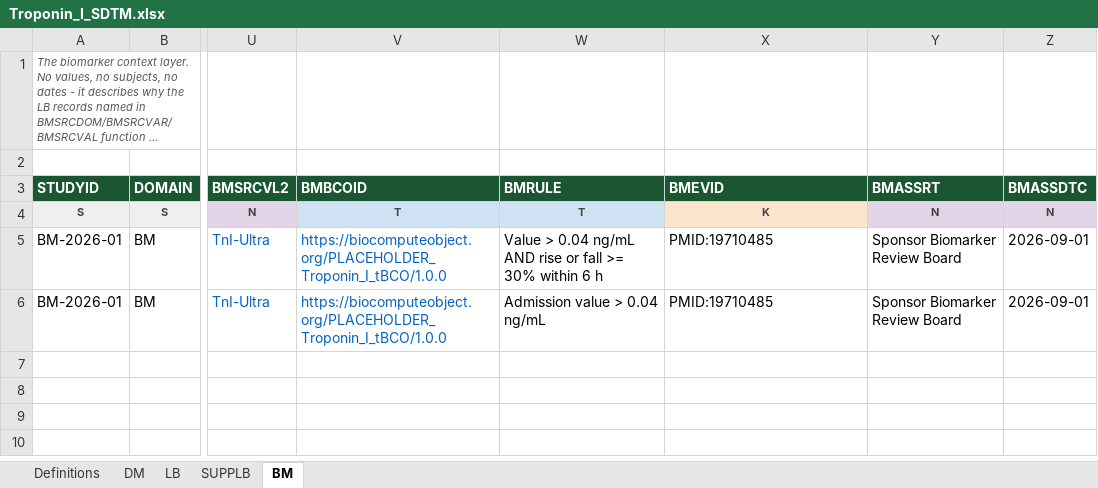
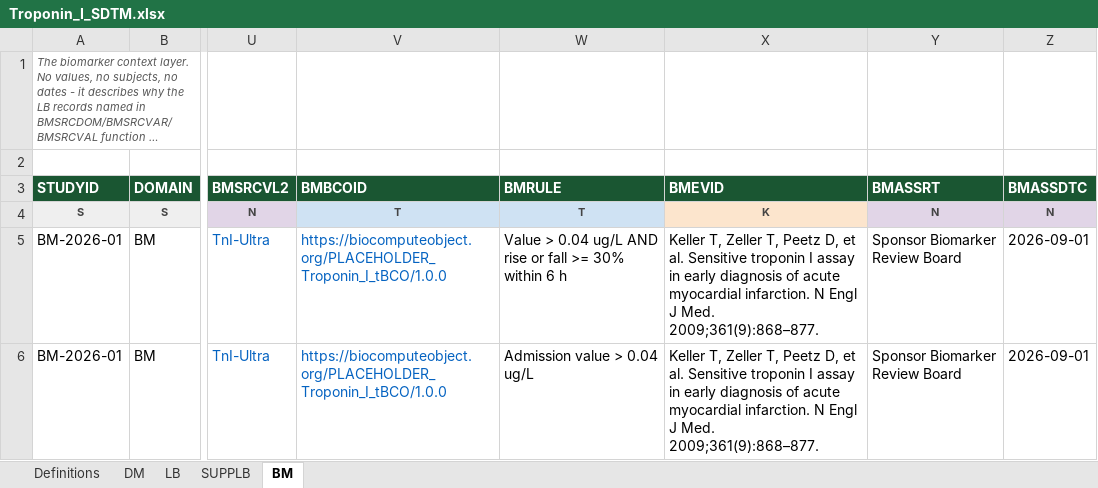
Before and after one commit to clinical-biomarkers/biomarker-sdtm, an Excel workbook: examples/troponin_I/Troponin_I_SDTM.xlsx, sheet BM, drawn as a sheet; only a part is shown, gaps mark what is left out; long unchanged cells end in …; values as stored, in another font and other column widths than the file's, no borders; the diff names each change by its address in the sheet, - before the commit and + after, or states it on an @@ line.

```diff
--- a/examples/troponin_I/Troponin_I_SDTM.xlsx (sheet BM)
+++ b/examples/troponin_I/Troponin_I_SDTM.xlsx (sheet BM)
-W5 (BMRULE): …> 0.04 ng/mL AND rise…
+W5 (BMRULE): …> 0.04 ug/L AND rise…
-X5:X6 (BMEVID): PMID:19710485
+X5:X6 (BMEVID): Keller T, Zeller T, Peetz D, et al. Sensitive troponin I assay in early diagnosis of acute myocardial infarction. N Engl J Med. 2009;361(9):868–877.
-W6 (BMRULE): Admission value > 0.04 ng/mL
+W6 (BMRULE): Admission value > 0.04 ug/L
```
Also changed, not shown: sheet LB, sheet Definitions, 22 other files.
